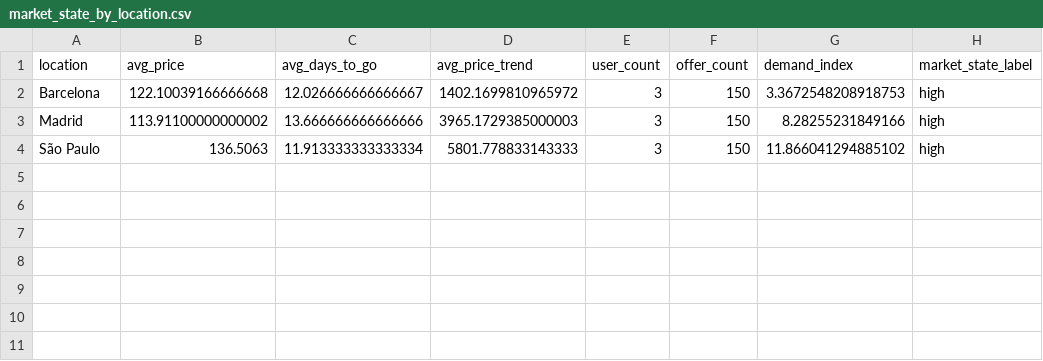
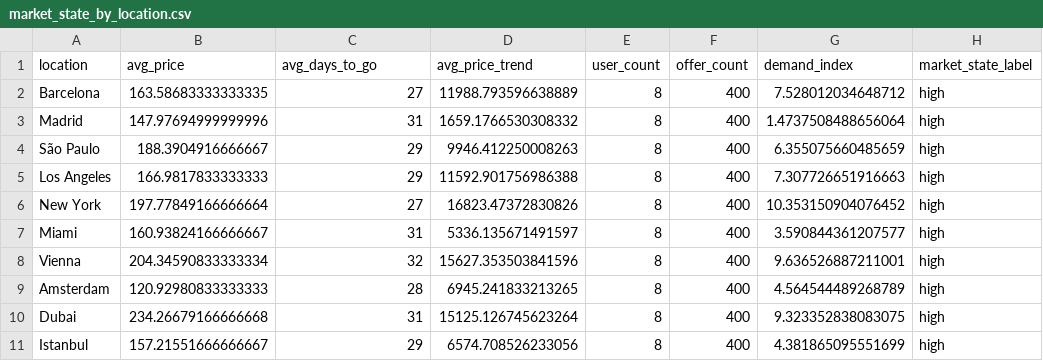
Before and after one commit to alifradi/Dynamic-Pricing-app, a CSV file: data/market_state_by_location.csv, drawn as a sheet.

```diff
--- a/data/market_state_by_location.csv
+++ b/data/market_state_by_location.csv
@@ -1,4 +1,11 @@
 location,avg_price,avg_days_to_go,avg_price_trend,user_count,offer_count,demand_index,market_state_label
-Barcelona,122.10039166666668,12.026666666666667,1402.1699810965972,3,150,3.3672548208918753,high
-Madrid,113.91100000000002,13.666666666666666,3965.1729385000003,3,150,8.28255231849166,high
-São Paulo,136.5063,11.913333333333334,5801.778833143333,3,150,11.866041294885102,high
+Barcelona,163.58683333333335,27,11988.793596638889,8,400,7.528012034648712,high
+Madrid,147.97694999999996,31,1659.1766530308332,8,400,1.4737508488656064,high
+São Paulo,188.3904916666667,29,9946.412250008263,8,400,6.355075660485659,high
+Los Angeles,166.9817833333333,29,11592.901756986388,8,400,7.307726651916663,high
+New York,197.77849166666664,27,16823.47372830826,8,400,10.353150904076452,high
+Miami,160.93824166666667,31,5336.135671491597,8,400,3.590844361207577,high
+Vienna,204.34590833333334,32,15627.353503841596,8,400,9.636526887211001,high
+Amsterdam,120.92980833333333,28,6945.241833213265,8,400,4.564544489268789,high
+Dubai,234.26679166666668,31,15125.126745623264,8,400,9.323352838083075,high
+Istanbul,157.21551666666667,29,6574.708526233056,8,400,4.381865095551699,high
```
Also changed, not shown: data/user_dynamic_price_sensitivity.csv, data/user_market_state.csv, 29 other files.
